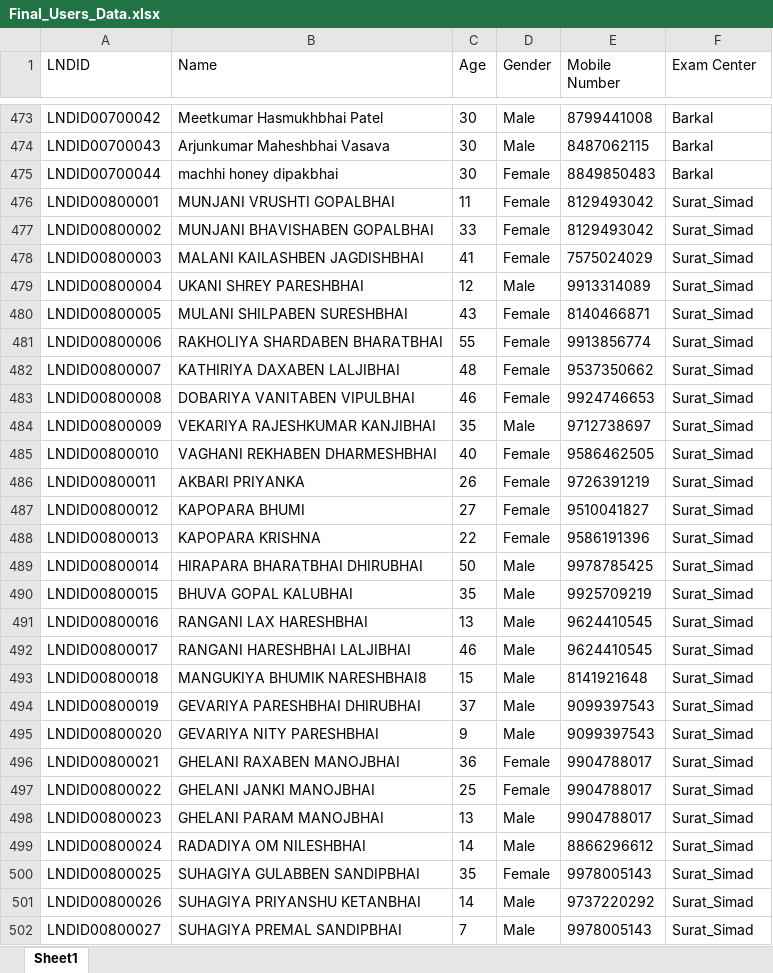
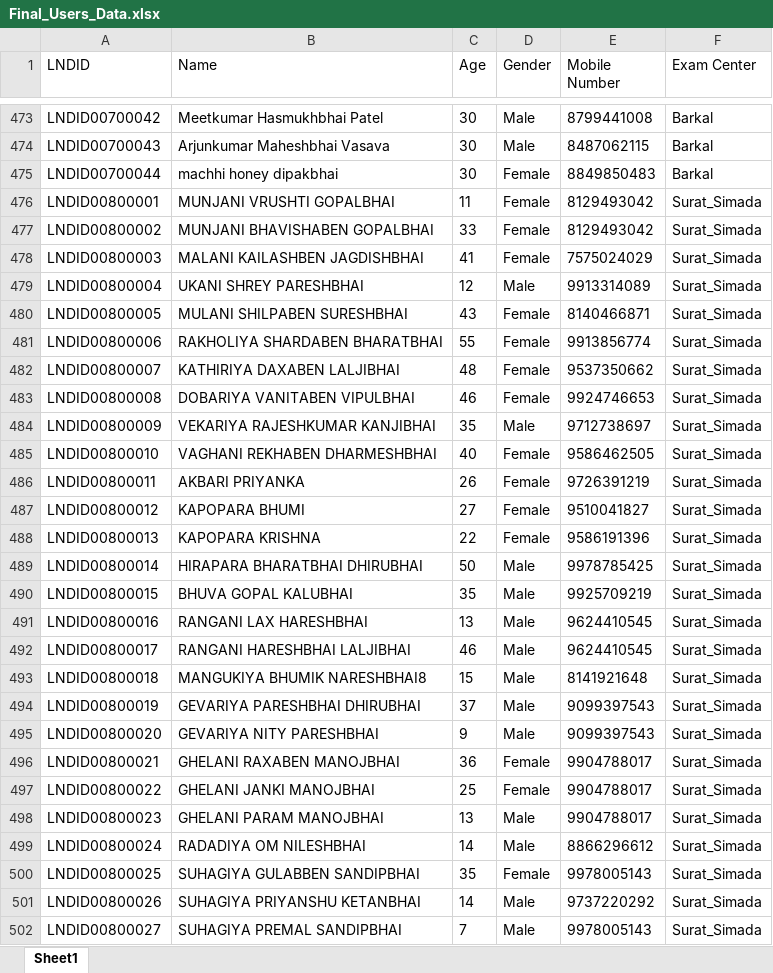
Before and after one commit to YashPatel-22602/dharmik-pariksha, an Excel workbook: backend/data/Final_Users_Data.xlsx, sheet Sheet1, drawn as a sheet; only a part is shown, gaps mark what is left out; values as stored, in another font and other column widths than the file's, no borders; the diff covers the shown part only; the diff names each change by its address in the sheet, - before the commit and + after, or states it on an @@ line.

```diff
--- a/backend/data/Final_Users_Data.xlsx (sheet Sheet1)
+++ b/backend/data/Final_Users_Data.xlsx (sheet Sheet1)
-F476:F502 (Exam Center): Surat_Simad
+F476:F502 (Exam Center): Surat_Simada
```
Also changed, not shown: 224 edited cells elsewhere in this sheet, 13 other files.
